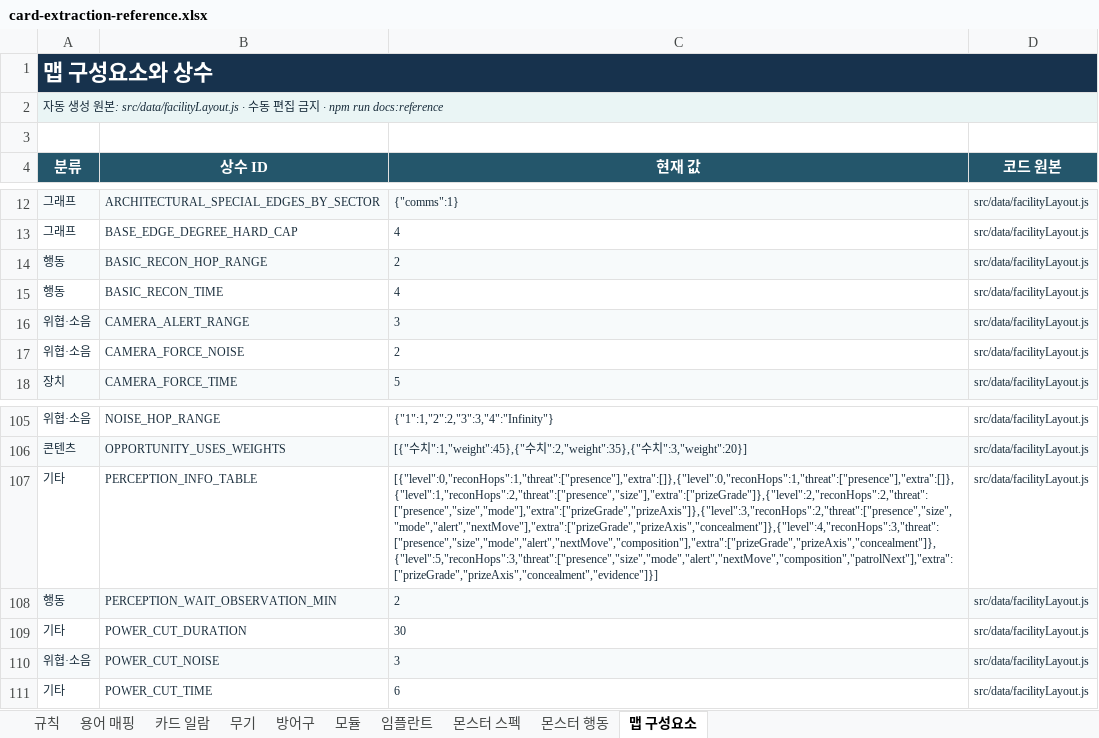
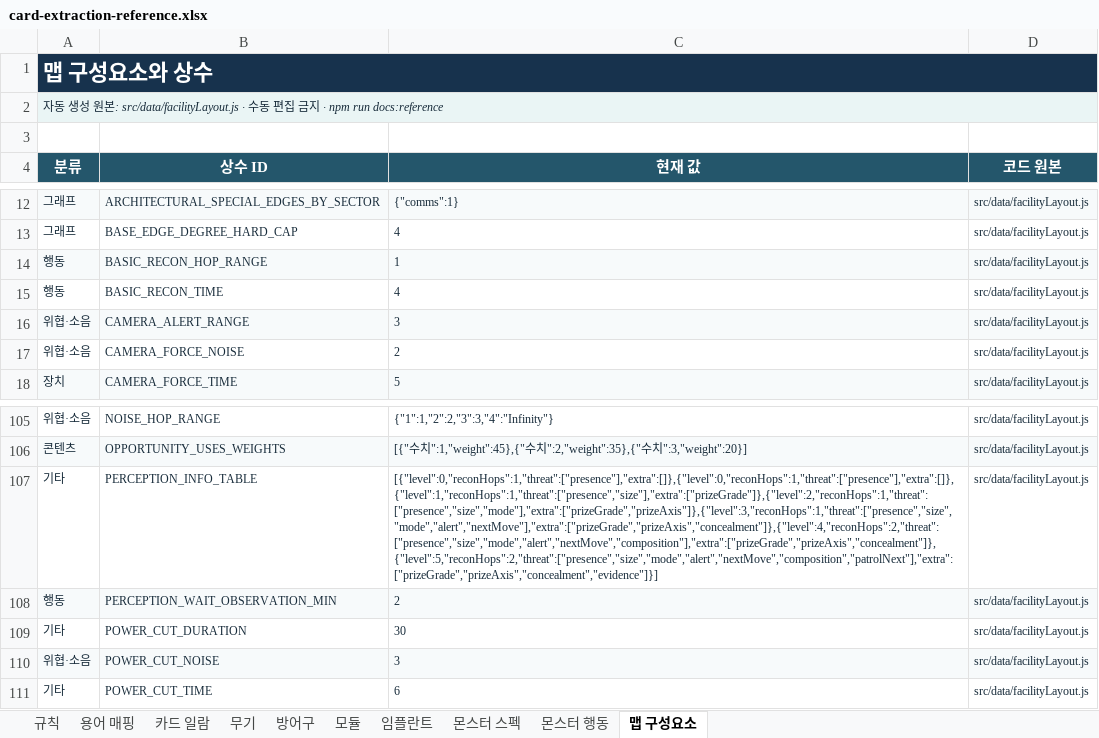
Before and after one commit to an004005/proto-card-ext, an Excel workbook: docs/card-extraction-reference.xlsx, sheet 맵 구성요소, drawn as a sheet; only a part is shown, gaps mark what is left out; values as stored, in another font and other column widths than the file's, no borders; the diff names each change by its address in the sheet, - before the commit and + after, or states it on an @@ line.

```diff
--- a/docs/card-extraction-reference.xlsx (sheet 맵 구성요소)
+++ b/docs/card-extraction-reference.xlsx (sheet 맵 구성요소)
-C14 (현재 값): 2
+C14 (현재 값): 1
-C107 (현재 값): [{"level":0,"reconHops":1,"threat":["presence"],"extra":[]},{"level":0,"reconHops":1,"threat":["presence"],"extra":[]},{"level":1,"reconHops":2,"threat":["presence","size"],"extra":["prizeGrade"]},{"level":2,"reconHops":2,"threat":["presence","size","mode"],"extra":["prizeGrade","prizeAxis"]},{"level":3,"reconHops":2,"threat":["presence","size","mode","alert","nextMove"],"extra":["prizeGrade","prizeAxis","concealment"]},{"level":4,"reconHops":3,"threat":["presence","size","mode","alert","nextMove","composition"],"extra":["prizeGrade","prizeAxis","concealment"]},{"level":5,"reconHops":3,"threat":["presence","size","mode","alert","nextMove","composition","patrolNext"],"extra":["prizeGrade","prizeAxis","concealment","evidence"]}]
+C107 (현재 값): [{"level":0,"reconHops":1,"threat":["presence"],"extra":[]},{"level":0,"reconHops":1,"threat":["presence"],"extra":[]},{"level":1,"reconHops":1,"threat":["presence","size"],"extra":["prizeGrade"]},{"level":2,"reconHops":1,"threat":["presence","size","mode"],"extra":["prizeGrade","prizeAxis"]},{"level":3,"reconHops":1,"threat":["presence","size","mode","alert","nextMove"],"extra":["prizeGrade","prizeAxis","concealment"]},{"level":4,"reconHops":2,"threat":["presence","size","mode","alert","nextMove","composition"],"extra":["prizeGrade","prizeAxis","concealment"]},{"level":5,"reconHops":2,"threat":["presence","size","mode","alert","nextMove","composition","patrolNext"],"extra":["prizeGrade","prizeAxis","concealment","evidence"]}]
```
Also changed, not shown: 5 other files.
